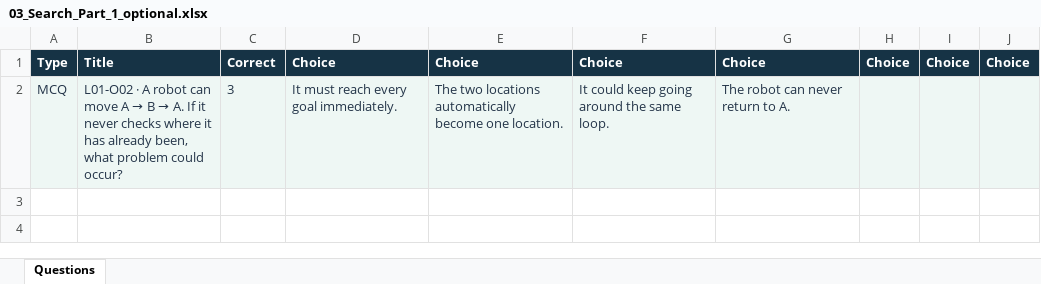
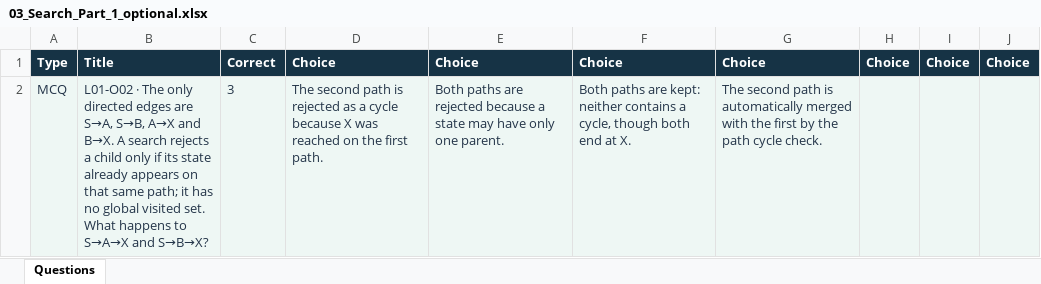
Before and after one commit to A7ocin/AIML2627, an Excel workbook: wooclap/imports/optional/03_Search_Part_1_optional.xlsx, sheet Questions, drawn as a sheet; values as stored, in another font and other column widths than the file's, no borders; the diff names each change by its address in the sheet, - before the commit and + after, or states it on an @@ line.

```diff
--- a/wooclap/imports/optional/03_Search_Part_1_optional.xlsx (sheet Questions)
+++ b/wooclap/imports/optional/03_Search_Part_1_optional.xlsx (sheet Questions)
@@ B2: L01-O02 · A robot can move A → B → A. If it never checks where it has already been, what problem could occur? → L01-O02 · The only directed edges are S→A, S→B, A→X and B→X. A search rejects a child only if its state already appears on that same path; it has no global visited set. What happens to S→A→X and S→B→X? @@
-D2: It must reach every goal immediately.
+D2: The second path is rejected as a cycle because X was reached on the first path.
-E2: The two locations automatically become one location.
+E2: Both paths are rejected because a state may have only one parent.
-F2: It could keep going around the same loop.
+F2: Both paths are kept: neither contains a cycle, though both end at X.
-G2: The robot can never return to A.
+G2: The second path is automatically merged with the first by the path cycle check.
```
Also changed, not shown: wooclap/imports/03_Search_Part_1.xlsx, 11 other files.
